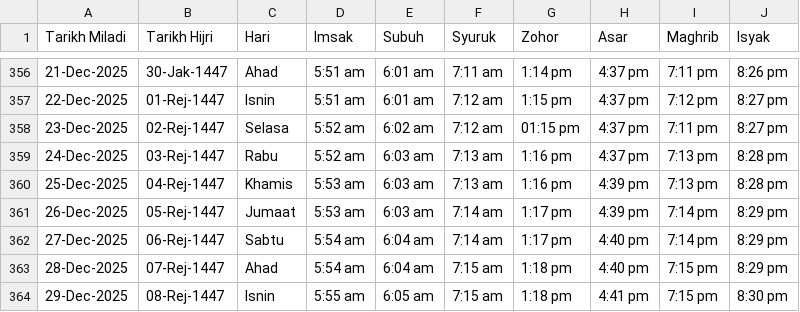
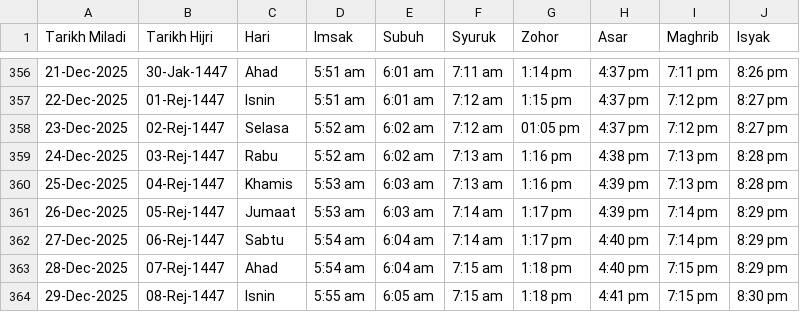
Before and after one commit to azizazlan/prayer-tv, a CSV file: public/data/jakim copy.csv (was public/jakim.csv), drawn as a sheet; only a part is shown, gaps mark what is left out.

```diff
--- a/public/jakim.csv
+++ b/public/data/jakim copy.csv
@@ -357,4 +357,4 @@ Tarikh Miladi,Tarikh Hijri,Hari,Imsak,Subuh,Syuruk,Zohor,Asar,Maghrib,Isyak
 22-Dec-2025,01-Rej-1447,Isnin,5:51 am,6:01 am,7:12 am,1:15 pm,4:37 pm,7:12 pm,8:27 pm
-23-Dec-2025,02-Rej-1447,Selasa,5:52 am,6:02 am,7:12 am,01:15 pm,4:37 pm,7:11 pm,8:27 pm
-24-Dec-2025,03-Rej-1447,Rabu,5:52 am,6:03 am,7:13 am,1:16 pm,4:37 pm,7:13 pm,8:28 pm
+23-Dec-2025,02-Rej-1447,Selasa,5:52 am,6:02 am,7:12 am,01:05 pm,4:37 pm,7:12 pm,8:27 pm
+24-Dec-2025,03-Rej-1447,Rabu,5:52 am,6:02 am,7:13 am,1:16 pm,4:38 pm,7:13 pm,8:28 pm
 25-Dec-2025,04-Rej-1447,Khamis,5:53 am,6:03 am,7:13 am,1:16 pm,4:39 pm,7:13 pm,8:28 pm
```
Also changed, not shown: 2 other files.
